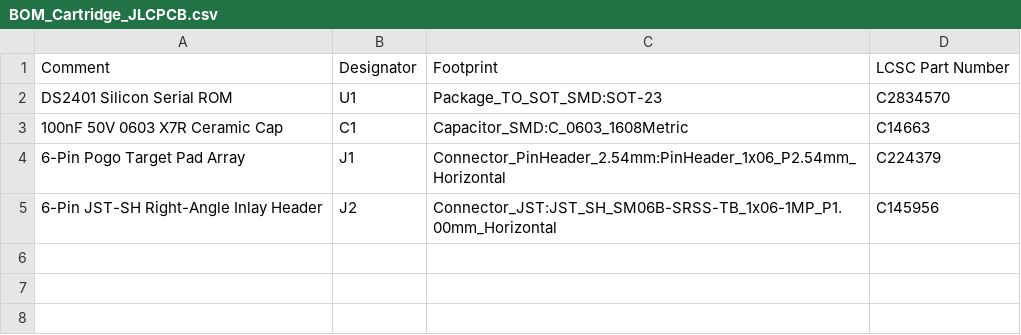
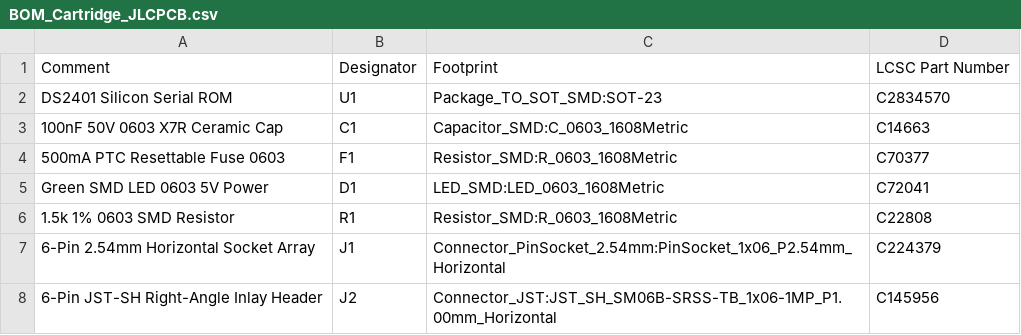
Before and after one commit to schmidtmt/openmotorbridge, a CSV file: hardware/jlcpcb_bom_cpl/BOM_Cartridge_JLCPCB.csv, drawn as a sheet.

```diff
--- a/hardware/jlcpcb_bom_cpl/BOM_Cartridge_JLCPCB.csv
+++ b/hardware/jlcpcb_bom_cpl/BOM_Cartridge_JLCPCB.csv
@@ -3,3 +3,6 @@ DS2401 Silicon Serial ROM,U1,Package_TO_SOT_SMD:SOT-23,C2834570
 100nF 50V 0603 X7R Ceramic Cap,C1,Capacitor_SMD:C_0603_1608Metric,C14663
-6-Pin Pogo Target Pad Array,J1,Connector_PinHeader_2.54mm:PinHeader_1x06_P2.54mm_Horizontal,C224379
+500mA PTC Resettable Fuse 0603,F1,Resistor_SMD:R_0603_1608Metric,C70377
+Green SMD LED 0603 5V Power,D1,LED_SMD:LED_0603_1608Metric,C72041
+1.5k 1% 0603 SMD Resistor,R1,Resistor_SMD:R_0603_1608Metric,C22808
+6-Pin 2.54mm Horizontal Socket Array,J1,Connector_PinSocket_2.54mm:PinSocket_1x06_P2.54mm_Horizontal,C224379
 6-Pin JST-SH Right-Angle Inlay Header,J2,Connector_JST:JST_SH_SM06B-SRSS-TB_1x06-1MP_P1.00mm_Horizontal,C145956
```
Also changed, not shown: hardware/jlcpcb_bom_cpl/CPL_Cartridge_JLCPCB.csv, 12 other files.
